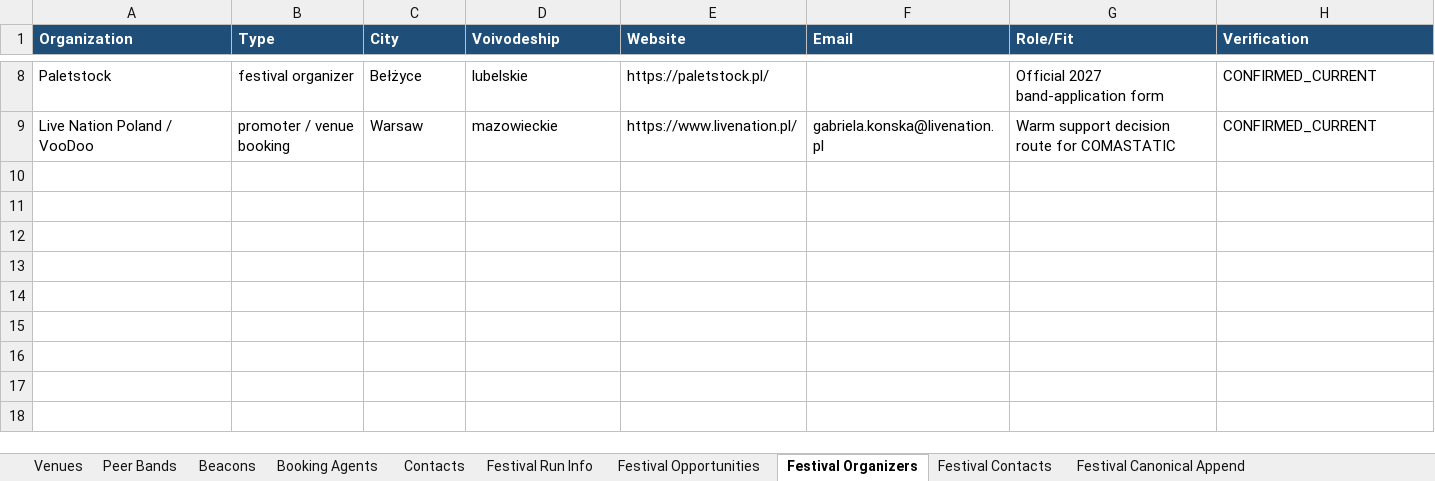
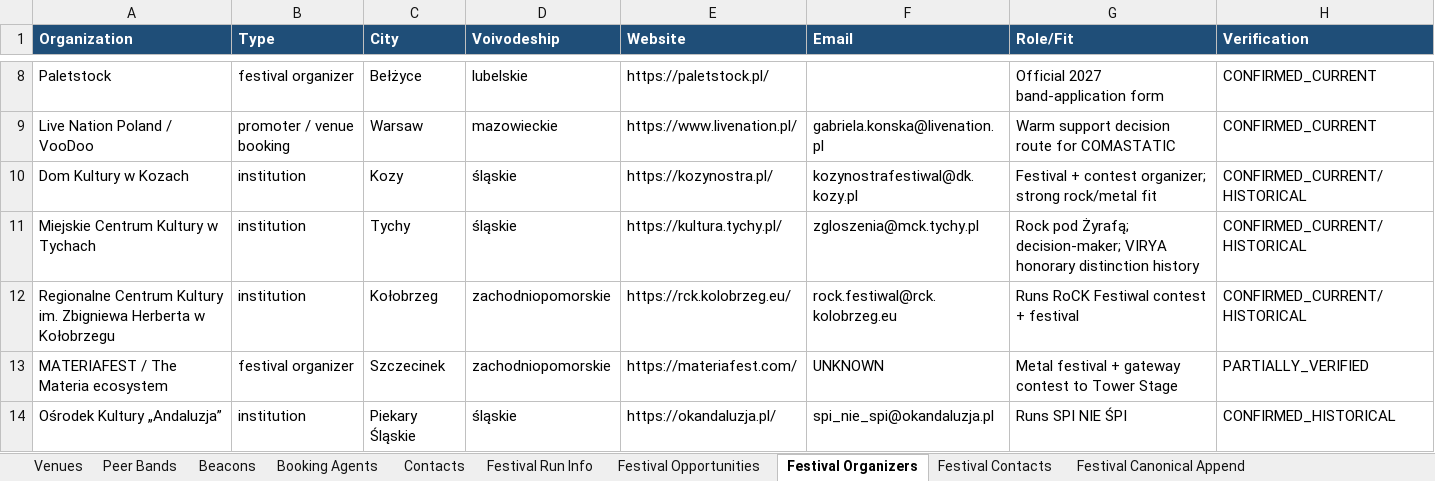
Before and after one commit to wojciechbator/crowdrelay-db, an Excel workbook: database.xlsx, sheet Festival Organizers, drawn as a sheet; only a part is shown, gaps mark what is left out; values as stored, in another font and other column widths than the file's, no borders; the diff names each change by its address in the sheet, - before the commit and + after, or states it on an @@ line.

```diff
--- a/database.xlsx (sheet Festival Organizers)
+++ b/database.xlsx (sheet Festival Organizers)
+row 10: Dom Kultury w Kozach | institution | Kozy | śląskie | https://kozynostra.pl/ | kozynostrafestiwal@dk.kozy.pl | Festival + contest organizer; strong rock/metal fit | CONFIRMED_CURRENT/HISTORICAL
+row 11: Miejskie Centrum Kultury w Tychach | institution | Tychy | śląskie | https://kultura.tychy.pl/ | zgloszenia@mck.tychy.pl | Rock pod Żyrafą; decision-maker; VIRYA honorary distinction history | CONFIRMED_CURRENT/HISTORICAL
+row 12: Regionalne Centrum Kultury im. Zbigniewa Herberta w Kołobrzegu | institution | Kołobrzeg | zachodniopomorskie | https://rck.kolobrzeg.eu/ | rock.festiwal@rck.kolobrzeg.eu | Runs RoCK Festiwal contest + festival | CONFIRMED_CURRENT/HISTORICAL
+row 13: MATERIAFEST / The Materia ecosystem | festival organizer | Szczecinek | zachodniopomorskie | https://materiafest.com/ | UNKNOWN | Metal festival + gateway contest to Tower Stage | PARTIALLY_VERIFIED
+row 14: Ośrodek Kultury „Andaluzja” | institution | Piekary Śląskie | śląskie | https://okandaluzja.pl/ | spi_nie_spi@okandaluzja.pl | Runs SPI NIE ŚPI | CONFIRMED_HISTORICAL
```
Also changed, not shown: sheet Festival Opportunities, sheet Festival Canonical Append, sheet Festival Contacts, sheet Festival Run Info.
